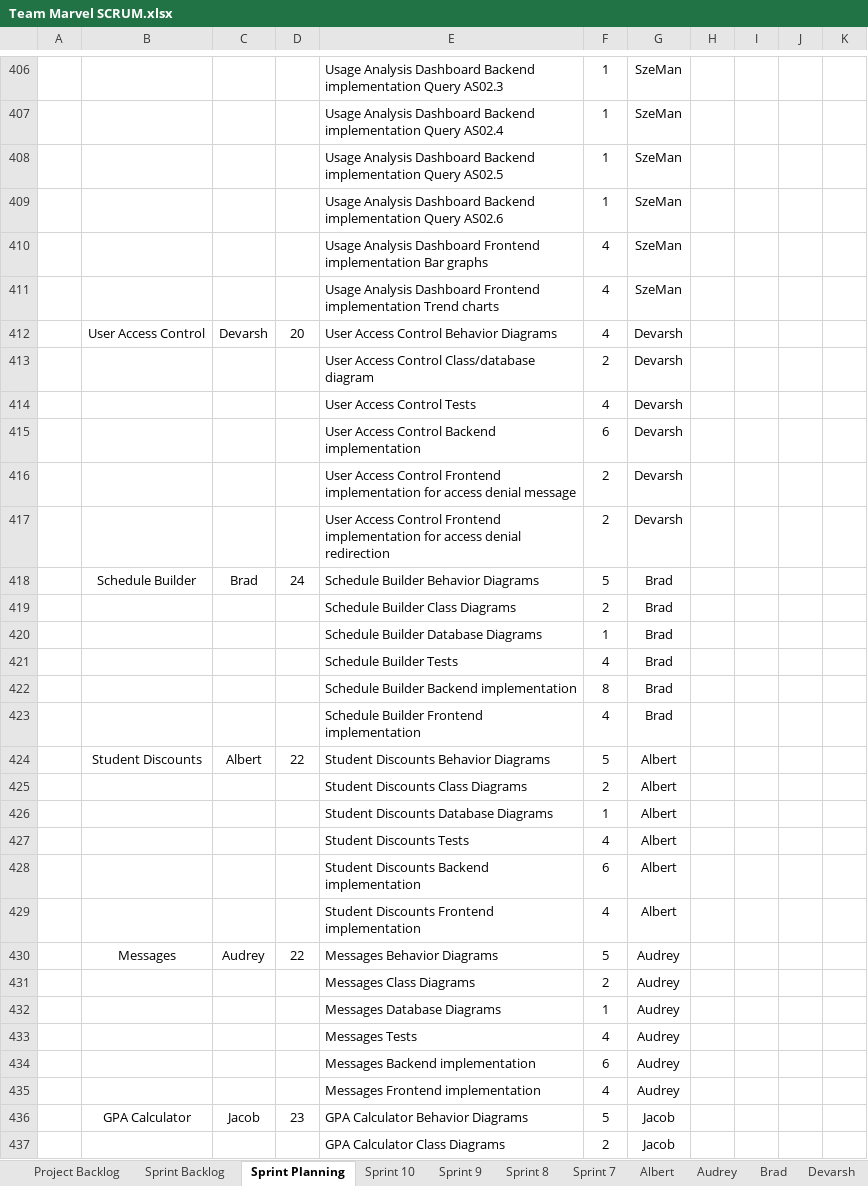
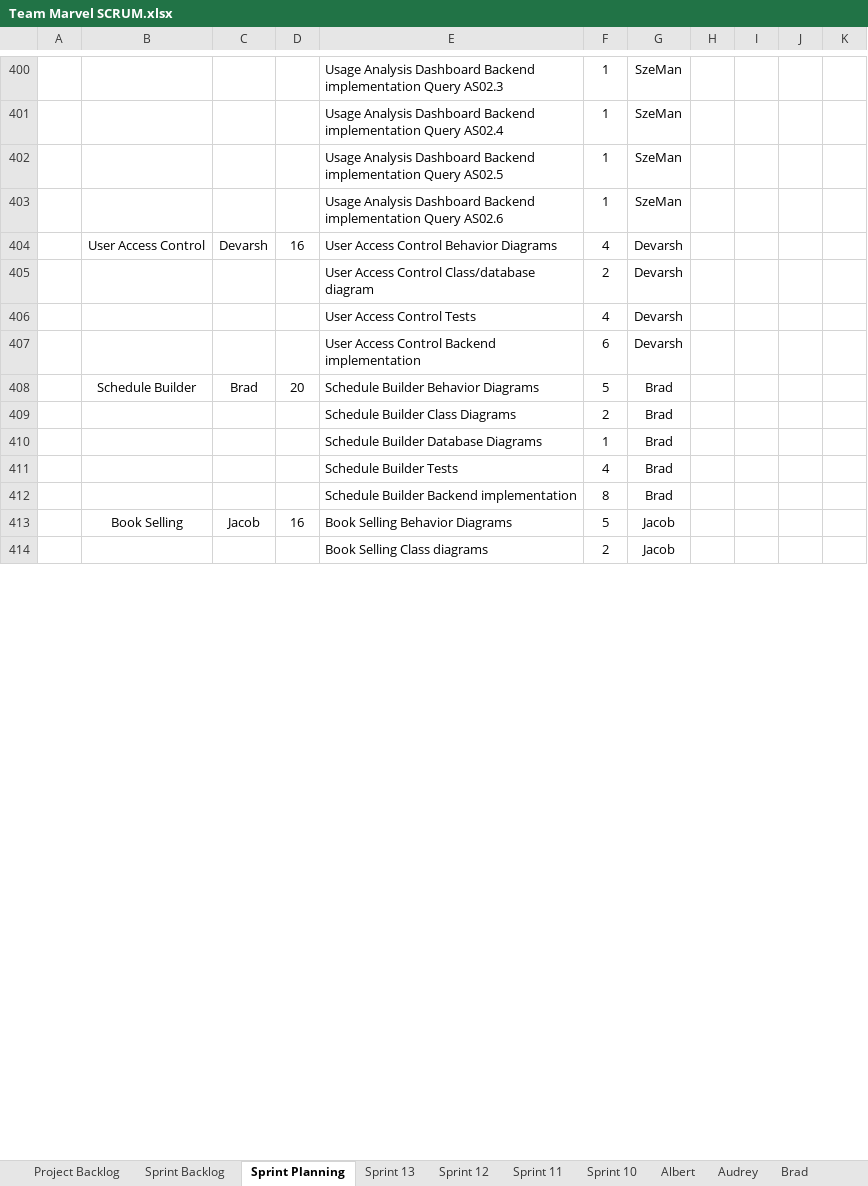
Before and after one commit to audreybrio/SeniorProject, an Excel workbook: Team Marvel SCRUM.xlsx, sheet Sprint Planning, drawn as a sheet; only a part is shown, gaps mark what is left out; values as stored, in another font and other column widths than the file's, no borders; charts and pictures not drawn; removed rows and columns are numbered as before the commit, all else as after; the diff covers the shown part only; the diff names each change by its address in the sheet, - before the commit and + after, or states it on an @@ line.

```diff
--- a/Team Marvel SCRUM.xlsx (sheet Sprint Planning)
+++ b/Team Marvel SCRUM.xlsx (sheet Sprint Planning)
+sheet tab: Sprint 13
+sheet tab: Sprint 12
+sheet tab: Sprint 11
-row 410:  |  |  |  | Usage Analysis Dashboard Frontend implementation Bar graphs | 4 | SzeMan
-row 411:  |  |  |  | Usage Analysis Dashboard Frontend implementation Trend charts | 4 | SzeMan
-D404: 20
+D404: 16
@@ row 416 moved to row 472: User Access Control Frontend implementat… @@
@@ row 417 moved to row 473: User Access Control Frontend implementat… @@
-D408: 24
+D408: 20
-row 423:  |  |  |  | Schedule Builder Frontend implementation | 4 | Brad
-row 424:  | Student Discounts | Albert | 22 | Student Discounts Behavior Diagrams | 5 | Albert
-row 425:  |  |  |  | Student Discounts Class Diagrams | 2 | Albert
-row 426:  |  |  |  | Student Discounts Database Diagrams | 1 | Albert
-row 427:  |  |  |  | Student Discounts Tests | 4 | Albert
-row 428:  |  |  |  | Student Discounts Backend implementation | 6 | Albert
-row 429:  |  |  |  | Student Discounts Frontend implementation | 4 | Albert
-row 430:  | Messages | Audrey | 22 | Messages Behavior Diagrams | 5 | Audrey
-row 431:  |  |  |  | Messages Class Diagrams | 2 | Audrey
-row 432:  |  |  |  | Messages Database Diagrams | 1 | Audrey
-row 433:  |  |  |  | Messages Tests | 4 | Audrey
-row 434:  |  |  |  | Messages Backend implementation | 6 | Audrey
-row 435:  |  |  |  | Messages Frontend implementation | 4 | Audrey
-B413: GPA Calculator
+B413: Book Selling
-D413: 23
+D413: 16
-E413: GPA Calculator Behavior Diagrams
+E413: Book Selling Behavior Diagrams
-E414: GPA Calculator Class Diagrams
+E414: Book Selling Class diagrams
```
Also changed, not shown: 154 added rows, 13 removed rows, 1 moved row and 35 edited cells elsewhere in this sheet, sheet Sprint Backlog, sheet Sprint 10, sheet Albert, sheet Audrey, sheet Joseph, sheet Brad, 16 more sheets, other sheet tabs, formulas that keep their value, charts or pictures, 1 other file.
